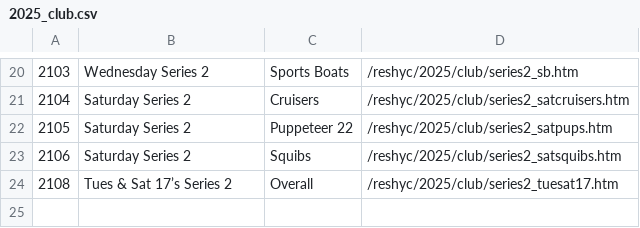
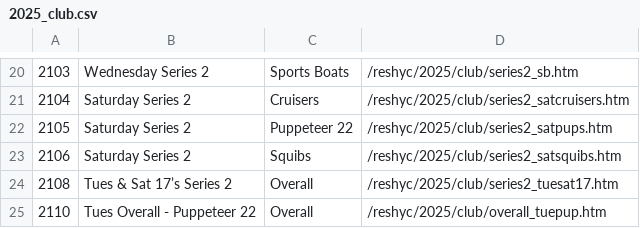
Before and after one commit to markmc/reshyc, a CSV file: backups/admin/2025_club.csv, drawn as a sheet; only a part is shown, gaps mark what is left out.

```diff
--- a/backups/admin/2025_club.csv
+++ b/backups/admin/2025_club.csv
@@ -24 +24,2 @@
 2108,Tues & Sat 17’s Series 2,Overall,/reshyc/2025/club/series2_tuesat17.htm
+2110,Tues Overall - Puppeteer 22,Overall,/reshyc/2025/club/overall_tuepup.htm
```
